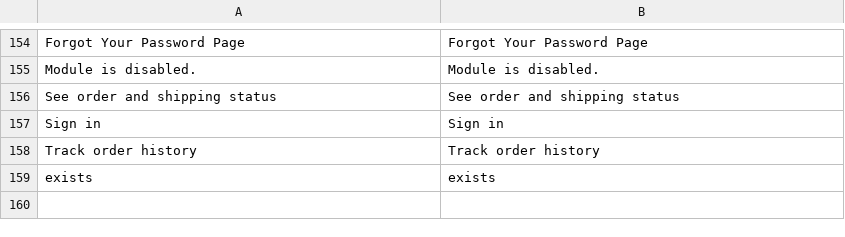
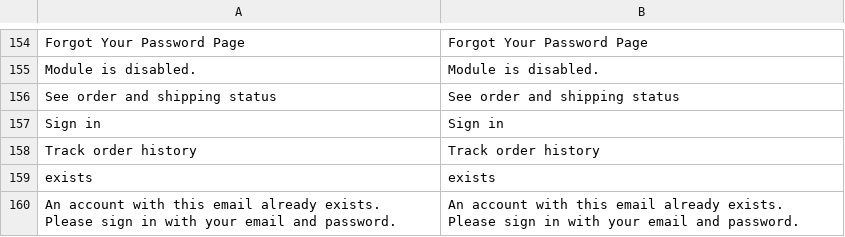
Before and after one commit to mageplaza/magento-2-social-login, a CSV file: i18n/en_US.csv, drawn as a sheet; only a part is shown, gaps mark what is left out; the diff names each change by its address in the sheet, - before the commit and + after, or states it on an @@ line.

```diff
--- a/i18n/en_US.csv
+++ b/i18n/en_US.csv
+row 160: An account with this email already exists. Please sign in with your email and password. | An account with this email already exists. Please sign in with your email and password.
```
Also changed, not shown: 7 other files.
